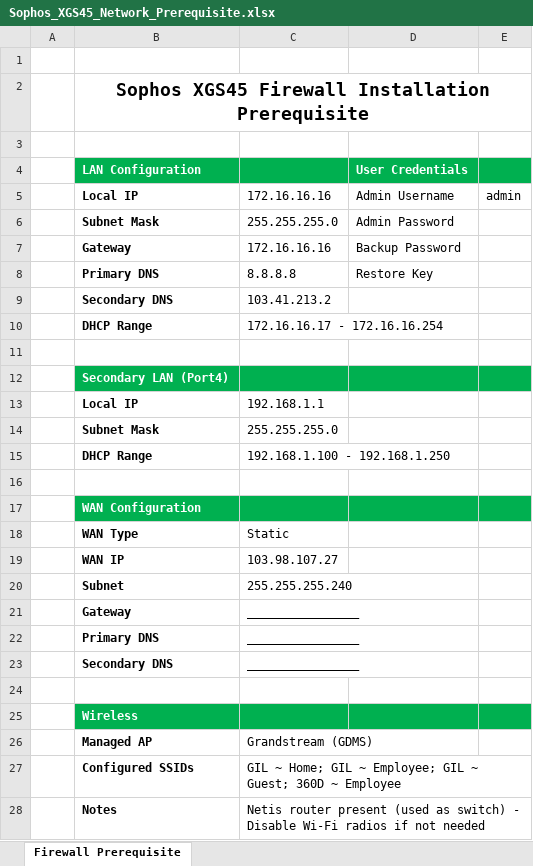
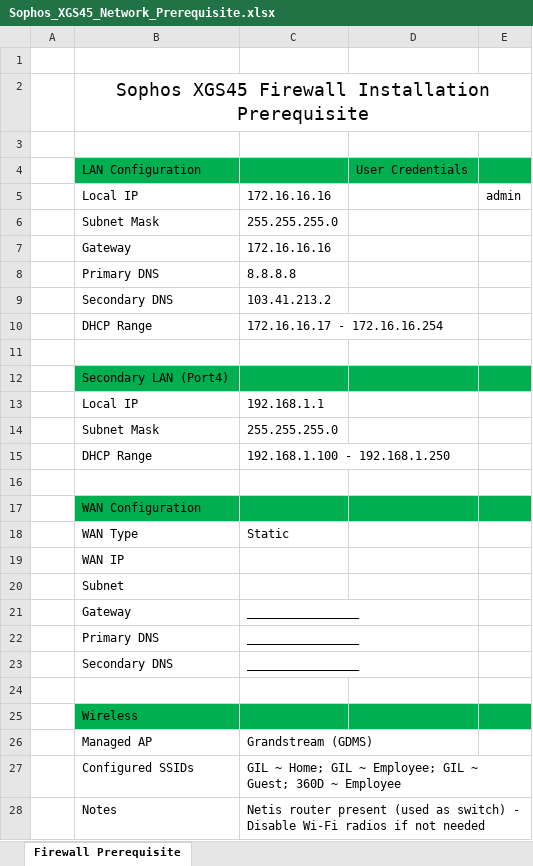
Before and after one commit to TanimSec/Sophos-Fw-Configuration--GIL, an Excel workbook: Sophos_XGS45_Network_Prerequisite.xlsx, sheet Firewall Prerequisite, drawn as a sheet; values as stored, in another font and other column widths than the file's, no borders; the diff names each change by its address in the sheet, - before the commit and + after, or states it on an @@ line.

```diff
--- a/Sophos_XGS45_Network_Prerequisite.xlsx (sheet Firewall Prerequisite)
+++ b/Sophos_XGS45_Network_Prerequisite.xlsx (sheet Firewall Prerequisite)
-B2 bold: on
+B2 bold: off
-B4:B10 bold: on
+B4:B10 bold: off
-B4 text colour: #FFFFFF
+B4 text colour: black
@@ D4 bold: on → off, text colour: #FFFFFF → black @@
-D5:D8 text colour: black
+D5:D8 text colour: #FFFFFF
-B12:B15 bold: on
+B12:B15 bold: off
-B12 text colour: #FFFFFF
+B12 text colour: black
-B17:B23 bold: on
+B17:B23 bold: off
-B17 text colour: #FFFFFF
+B17 text colour: black
-C19: 103.98.107.27
+C19: (empty)
-C20: 255.255.255.240
+C20: (empty)
-B25:B28 bold: on
+B25:B28 bold: off
-B25 text colour: #FFFFFF
+B25 text colour: black
```
Also changed, not shown: 1 other file.
